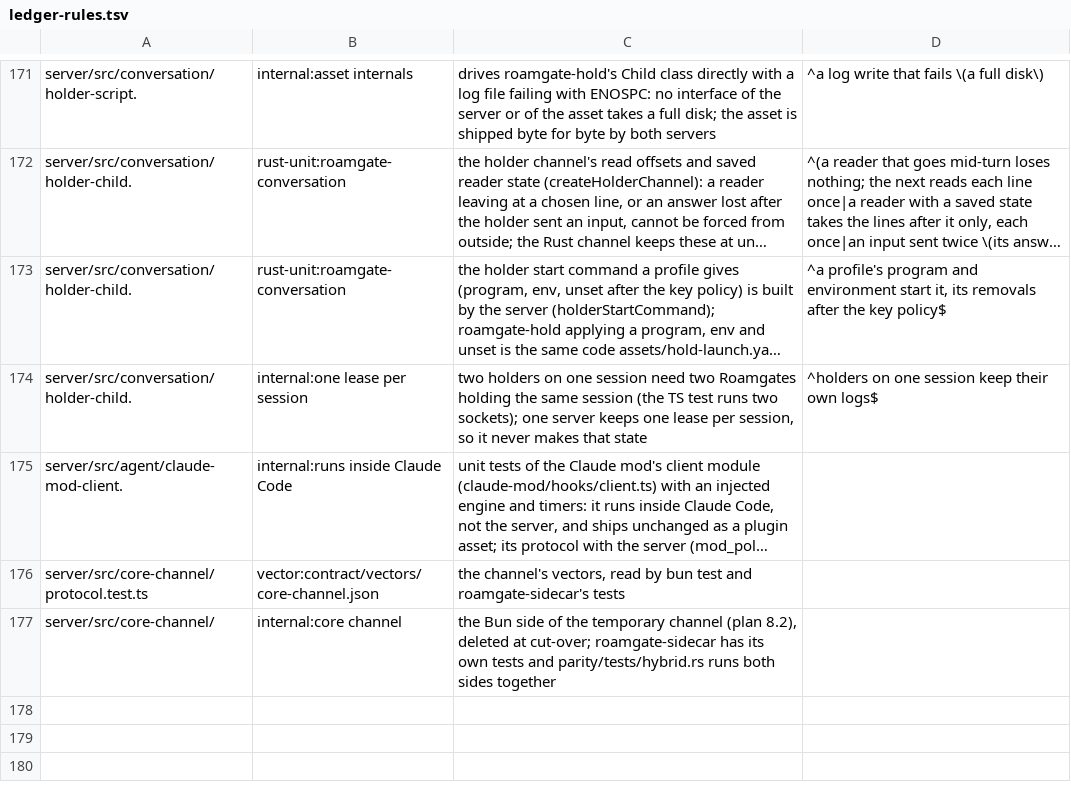
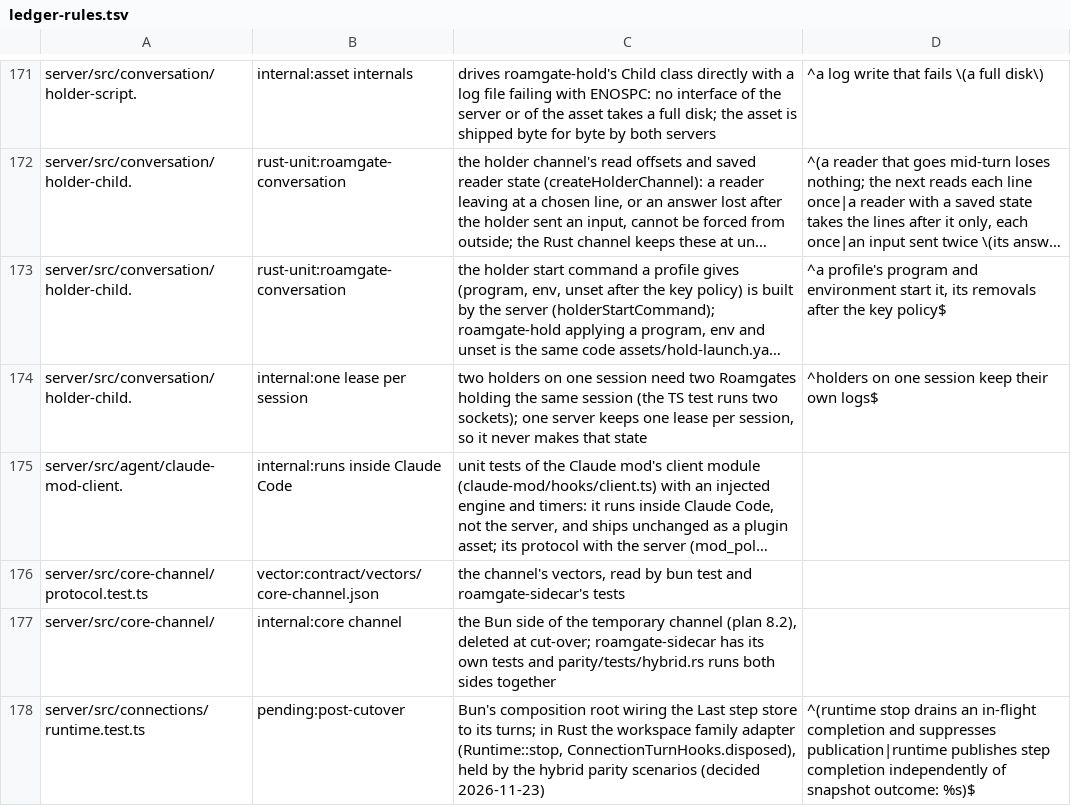
Before and after one commit to thiblahute/roamgate, a TSV file: parity/ledger-rules.tsv, drawn as a sheet; only a part is shown, gaps mark what is left out; long unchanged cells end in …; the diff names each change by its address in the sheet, - before the commit and + after, or states it on an @@ line.

Commit message:
Map the last workspace ledger rows: default branch, actions, preview, the runtime's, Ranger's tree tools to S23

```diff
--- a/parity/ledger-rules.tsv
+++ b/parity/ledger-rules.tsv
+row 178: server/src/connections/runtime.test.ts | pending:post-cutover | Bun's composition root wiring the Last step store to its turns; in Rust the workspace family adapter (Runtime::stop, ConnectionTurnHooks.disposed), held by the hybrid parity scenarios (decided 2026-11-23) | ^(runtime stop drains an in-flight completion and suppresses publication|runtime publishes step completion independently of snapshot outcome: %s)$
```
Also changed, not shown: parity/unported.tsv, 1 other file.
